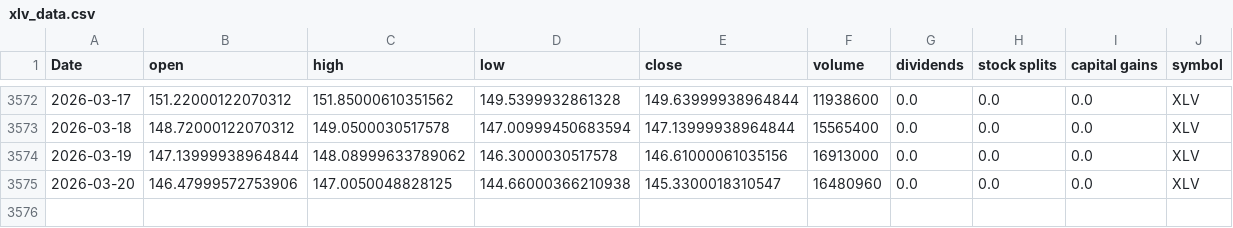
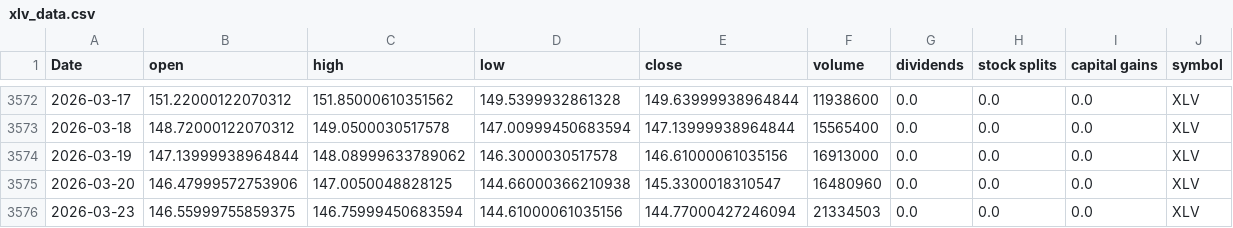
Before and after one commit to Akishai18/SignalM, a CSV file: data/sectors/xlv_data.csv, drawn as a sheet; only a part is shown, gaps mark what is left out.

```diff
--- a/data/sectors/xlv_data.csv
+++ b/data/sectors/xlv_data.csv
@@ -3575 +3575,2 @@ Date,open,high,low,close,volume,dividends,stock splits,capital gains,symbol
 2026-03-20,146.47999572753906,147.0050048828125,144.66000366210938,145.3300018310547,16480960,0.0,0.0,0.0,XLV
+2026-03-23,146.55999755859375,146.75999450683594,144.61000061035156,144.77000427246094,21334503,0.0,0.0,0.0,XLV
```
Also changed, not shown: data/sectors/xlc_data.csv, data/sectors/xli_data.csv, 45 other files.
